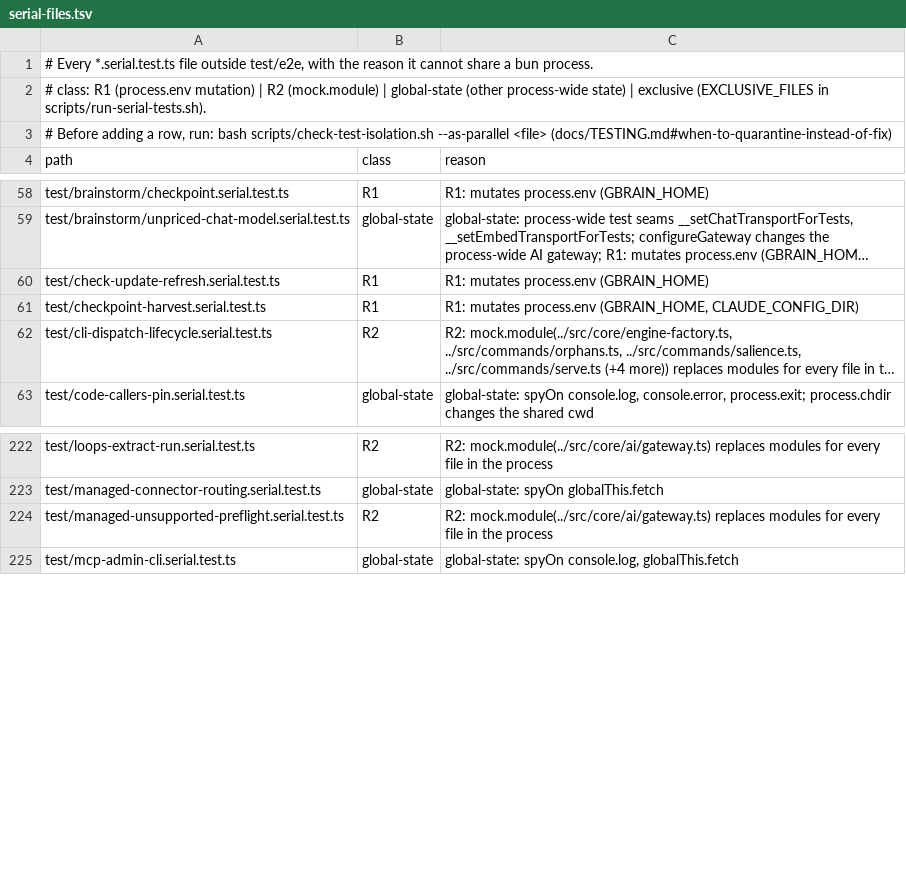
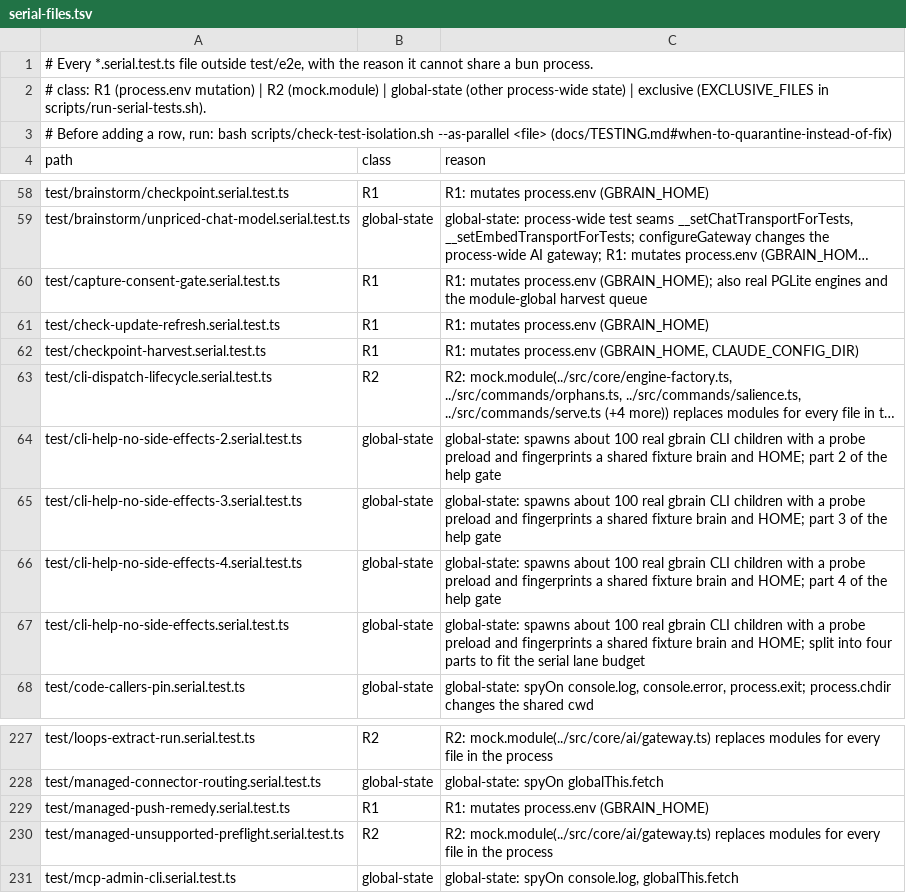
Before and after one commit to BeatusMomentum/gbrain, a TSV file: scripts/serial-files.tsv, drawn as a sheet; only a part is shown, gaps mark what is left out; long unchanged cells end in …; the diff names each change by its address in the sheet, - before the commit and + after, or states it on an @@ line.

Commit message:
test: integration fixes after merging the wave-11 lanes
serial-files rows for the six new serial files; claim_phase (v217) joins the
v178/v198 bootstrap exemptions; canonical-writers ceiling for pages.ts's
second dry-run preview (D6 consent count); check-skill-refs pins the lane's
new fail contract (#6197); entity-salience asserts both weak caps, single
tokens and #6195's lowercase n-grams; the key-shadow test uses an ordinary
non-help command now that --help skips startup warnings (#6114); goldens
regenerated: engine-free help text (--remove --dry-run), the PGLite upgrade
catalog (claim_phase) and the export surface (additive: yamlBlockError, CJK
keyword meta, hnswIterativeScan, keyword_candidates_incomplete).

```diff
--- a/scripts/serial-files.tsv
+++ b/scripts/serial-files.tsv
+row 60: test/capture-consent-gate.serial.test.ts | R1 | R1: mutates process.env (GBRAIN_HOME); also real PGLite engines and the module-global harvest queue
+row 64: test/cli-help-no-side-effects-2.serial.test.ts | global-state | global-state: spawns about 100 real gbrain CLI children with a probe preload and fingerprints a shared fixture brain and HOME; part 2 of the help gate
+row 65: test/cli-help-no-side-effects-3.serial.test.ts | global-state | global-state: spawns about 100 real gbrain CLI children with a probe preload and fingerprints a shared fixture brain and HOME; part 3 of the help gate
+row 66: test/cli-help-no-side-effects-4.serial.test.ts | global-state | global-state: spawns about 100 real gbrain CLI children with a probe preload and fingerprints a shared fixture brain and HOME; part 4 of the help gate
+row 67: test/cli-help-no-side-effects.serial.test.ts | global-state | global-state: spawns about 100 real gbrain CLI children with a probe preload and fingerprints a shared fixture brain and HOME; split into four parts to fit the serial lane budget
+row 229: test/managed-push-remedy.serial.test.ts | R1 | R1: mutates process.env (GBRAIN_HOME)
```
Also changed, not shown: docs/architecture/canonical-writers.tsv, 8 other files.
